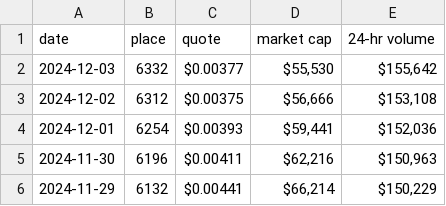
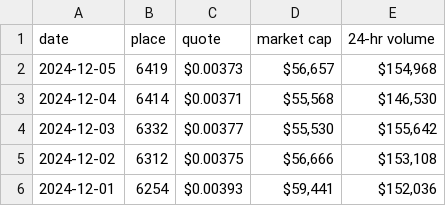
Before and after one commit to pivoteur/pivoteur.github.io, a TSV file: data/undead.tsv, drawn as a sheet; only a part is shown; the shorter side is filled out with more unchanged rows.

```diff
--- a/data/undead.tsv
+++ b/data/undead.tsv
@@ -1,2 +1,4 @@
 date	place	quote	market cap	24-hr volume
+2024-12-05	6419	$0.00373	$56,657	$154,968
+2024-12-04	6414	$0.00371	$55,568	$146,530
 2024-12-03	6332	$0.00377	$55,530	$155,642
```
Also changed, not shown: data/assets.tsv, data/pools/avax-qi.tsv, 1 other file.
